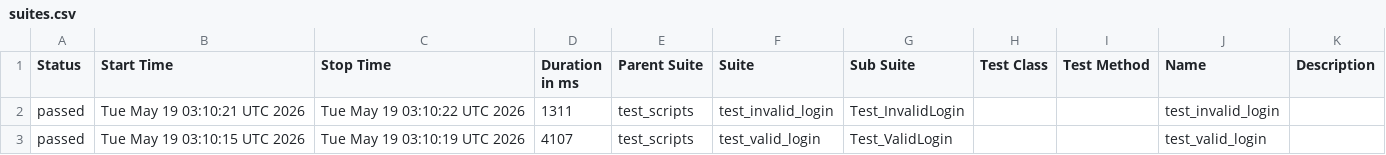
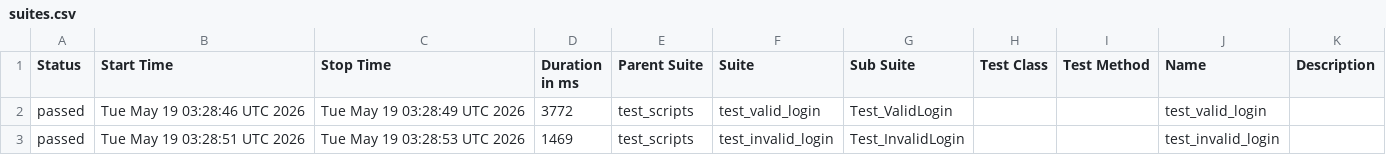
Before and after one commit to SumanthMathra/b154_afw_make, a CSV file: data/suites.csv, drawn as a sheet.

```diff
--- a/data/suites.csv
+++ b/data/suites.csv
@@ -1,3 +1,3 @@
 "Status","Start Time","Stop Time","Duration in ms","Parent Suite","Suite","Sub Suite","Test Class","Test Method","Name","Description"
-"passed","Tue May 19 03:10:21 UTC 2026","Tue May 19 03:10:22 UTC 2026","1311","test_scripts","test_invalid_login","Test_InvalidLogin","","","test_invalid_login",""
-"passed","Tue May 19 03:10:15 UTC 2026","Tue May 19 03:10:19 UTC 2026","4107","test_scripts","test_valid_login","Test_ValidLogin","","","test_valid_login",""
+"passed","Tue May 19 03:28:46 UTC 2026","Tue May 19 03:28:49 UTC 2026","3772","test_scripts","test_valid_login","Test_ValidLogin","","","test_valid_login",""
+"passed","Tue May 19 03:28:51 UTC 2026","Tue May 19 03:28:53 UTC 2026","1469","test_scripts","test_invalid_login","Test_InvalidLogin","","","test_invalid_login",""
```
Also changed, not shown: 24 other files.
